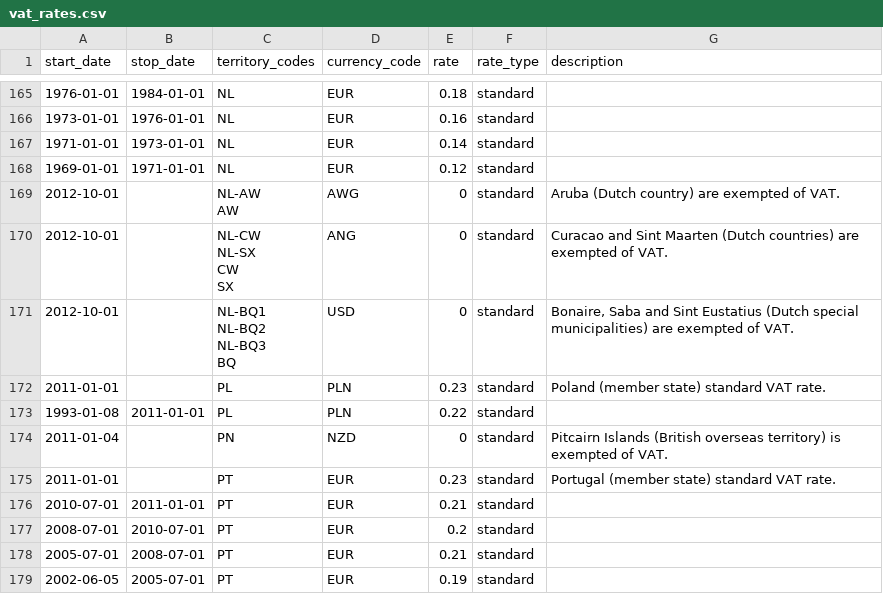
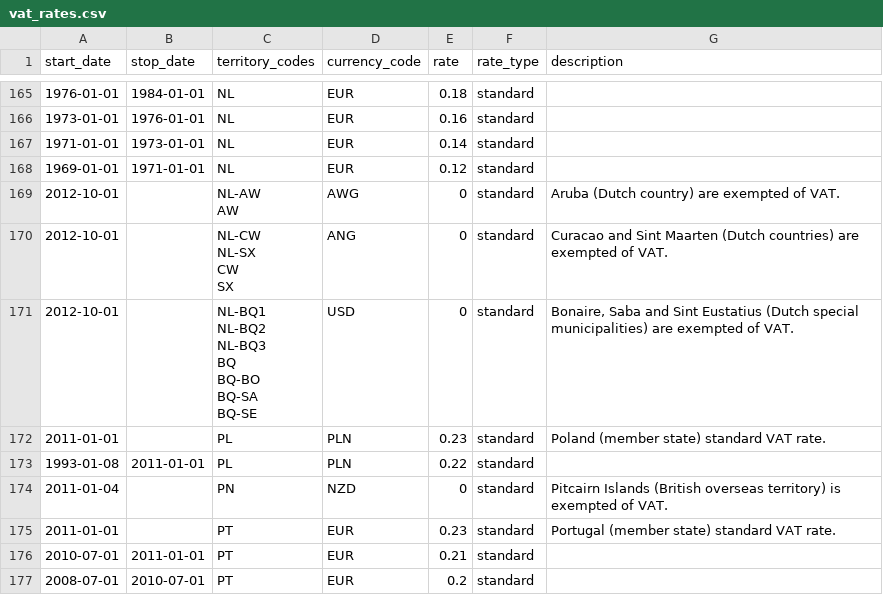
Before and after one commit to kdeldycke/vat-rates, a CSV file: vat_rates.csv, drawn as a sheet; only a part is shown, gaps mark what is left out; the shorter side is filled out with more unchanged rows.

Commit message:
Add BQ sub-territory codes for completeness.

```diff
--- a/vat_rates.csv
+++ b/vat_rates.csv
@@ -237,6 +237,9 @@ CW
 SX",ANG,0,standard,Curacao and Sint Maarten (Dutch countries) are exempted of VAT.
-2012-10-01,,"NL-BQ1
-NL-BQ2
-NL-BQ3
-BQ",USD,0,standard,"Bonaire, Saba and Sint Eustatius (Dutch special municipalities) are exempted of VAT."
+2012-10-01,,"NL-BQ1
+NL-BQ2
+NL-BQ3
+BQ
+BQ-BO
+BQ-SA
+BQ-SE",USD,0,standard,"Bonaire, Saba and Sint Eustatius (Dutch special municipalities) are exempted of VAT."
 2011-01-01,,PL,PLN,0.23,standard,Poland (member state) standard VAT rate.
```
